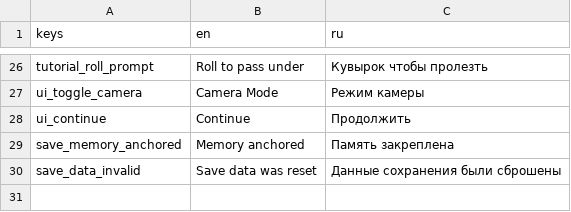
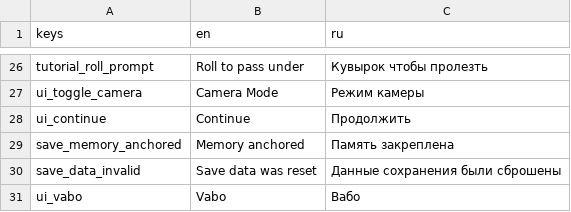
Before and after one commit to voganart/zeldaclone, a CSV file: assets/translations/texts.csv, drawn as a sheet; only a part is shown, gaps mark what is left out.

Commit message:
feat: show Vabo and unlocked abilities in HUD

```diff
--- a/assets/translations/texts.csv
+++ b/assets/translations/texts.csv
@@ -30 +30,2 @@ save_memory_anchored,"Memory anchored","Память закреплена"
 save_data_invalid,"Save data was reset","Данные сохранения были сброшены"
+ui_vabo,"Vabo","Вабо"
```
Also changed, not shown: 2 other files.
